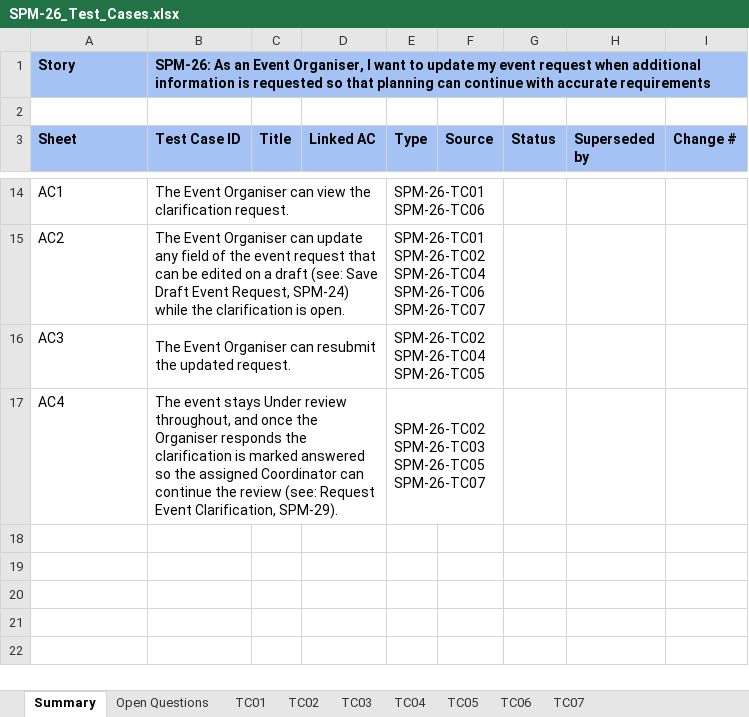
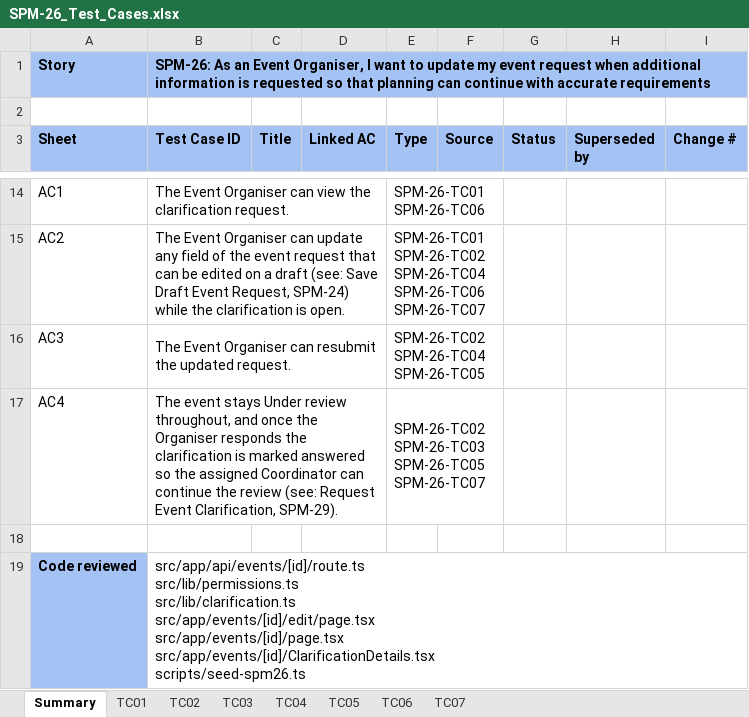
Before and after one commit to kchoongg/IS212, an Excel workbook: docs/test-cases/SPM-26_Test_Cases.xlsx, sheet Summary, drawn as a sheet; only a part is shown, gaps mark what is left out; values as stored, in another font and other column widths than the file's, no borders; ↵ is a line break in a cell; the diff names each change by its address in the sheet, - before the commit and + after, or states it on an @@ line.

```diff
--- a/docs/test-cases/SPM-26_Test_Cases.xlsx (sheet Summary)
+++ b/docs/test-cases/SPM-26_Test_Cases.xlsx (sheet Summary)
-sheet tab: Open Questions
+row 18: (empty)
+row 19: Code reviewed | src/app/api/events/[id]/route.ts ↵ src/lib/permissions.ts ↵ src/lib/clarification.ts ↵ src/app/events/[id]/edit/page.tsx ↵ src/app/events/[id]/page.tsx ↵ src/app/events/[id]/ClarificationDetails.tsx ↵ scripts/seed-spm26.ts
```
Also changed, not shown: 1 other file.
